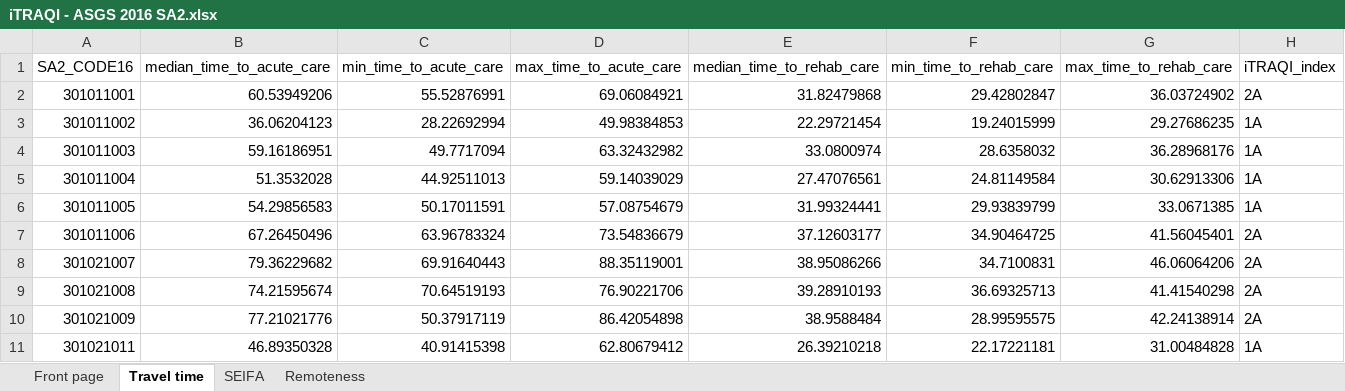
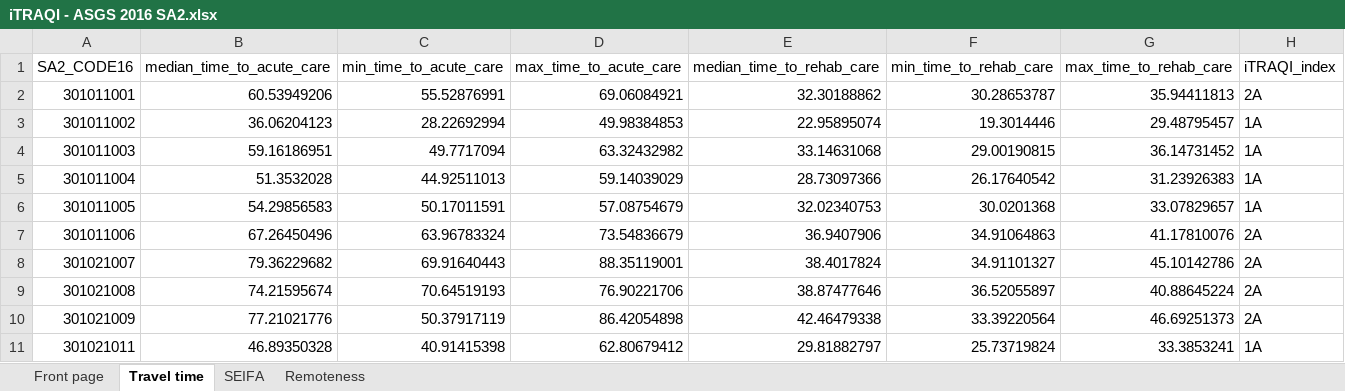
Before and after one commit to RWParsons/iTRAQI, an Excel workbook: output/compiled_download_data/iTRAQI - ASGS 2016 SA2.xlsx, sheet Travel time, drawn as a sheet; only a part is shown; values as stored, in another font and other column widths than the file's, no borders; the diff covers the shown part only; the diff names each change by its address in the sheet, - before the commit and + after, or states it on an @@ line.

```diff
--- a/output/compiled_download_data/iTRAQI - ASGS 2016 SA2.xlsx (sheet Travel time)
+++ b/output/compiled_download_data/iTRAQI - ASGS 2016 SA2.xlsx (sheet Travel time)
-E2 (median_time_to_rehab_care): 31.82479868
+E2 (median_time_to_rehab_care): 32.30188862
-F2 (min_time_to_rehab_care): 29.42802847
+F2 (min_time_to_rehab_care): 30.28653787
-G2 (max_time_to_rehab_care): 36.03724902
+G2 (max_time_to_rehab_care): 35.94411813
-E3 (median_time_to_rehab_care): 22.29721454
+E3 (median_time_to_rehab_care): 22.95895074
-F3 (min_time_to_rehab_care): 19.24015999
+F3 (min_time_to_rehab_care): 19.3014446
-G3 (max_time_to_rehab_care): 29.27686235
+G3 (max_time_to_rehab_care): 29.48795457
-E4 (median_time_to_rehab_care): 33.0800974
+E4 (median_time_to_rehab_care): 33.14631068
-F4 (min_time_to_rehab_care): 28.6358032
+F4 (min_time_to_rehab_care): 29.00190815
-G4 (max_time_to_rehab_care): 36.28968176
+G4 (max_time_to_rehab_care): 36.14731452
-E5 (median_time_to_rehab_care): 27.47076561
+E5 (median_time_to_rehab_care): 28.73097366
-F5 (min_time_to_rehab_care): 24.81149584
+F5 (min_time_to_rehab_care): 26.17640542
-G5 (max_time_to_rehab_care): 30.62913306
+G5 (max_time_to_rehab_care): 31.23926383
-E6 (median_time_to_rehab_care): 31.99324441
+E6 (median_time_to_rehab_care): 32.02340753
-F6 (min_time_to_rehab_care): 29.93839799
+F6 (min_time_to_rehab_care): 30.0201368
-G6 (max_time_to_rehab_care): 33.0671385
+G6 (max_time_to_rehab_care): 33.07829657
-E7 (median_time_to_rehab_care): 37.12603177
+E7 (median_time_to_rehab_care): 36.9407906
-F7 (min_time_to_rehab_care): 34.90464725
+F7 (min_time_to_rehab_care): 34.91064863
-G7 (max_time_to_rehab_care): 41.56045401
+G7 (max_time_to_rehab_care): 41.17810076
-E8 (median_time_to_rehab_care): 38.95086266
+E8 (median_time_to_rehab_care): 38.4017824
-F8 (min_time_to_rehab_care): 34.7100831
+F8 (min_time_to_rehab_care): 34.91101327
-G8 (max_time_to_rehab_care): 46.06064206
+G8 (max_time_to_rehab_care): 45.10142786
-E9 (median_time_to_rehab_care): 39.28910193
+E9 (median_time_to_rehab_care): 38.87477646
-F9 (min_time_to_rehab_care): 36.69325713
+F9 (min_time_to_rehab_care): 36.52055897
-G9 (max_time_to_rehab_care): 41.41540298
+G9 (max_time_to_rehab_care): 40.88645224
-E10 (median_time_to_rehab_care): 38.9588484
+E10 (median_time_to_rehab_care): 42.46479338
-F10 (min_time_to_rehab_care): 28.99595575
+F10 (min_time_to_rehab_care): 33.39220564
-G10 (max_time_to_rehab_care): 42.24138914
+G10 (max_time_to_rehab_care): 46.69251373
-E11 (median_time_to_rehab_care): 26.39210218
+E11 (median_time_to_rehab_care): 29.81882797
-F11 (min_time_to_rehab_care): 22.17221181
+F11 (min_time_to_rehab_care): 25.73719824
-G11 (max_time_to_rehab_care): 31.00484828
+G11 (max_time_to_rehab_care): 33.3853241
```
Also changed, not shown: 1623 edited cells elsewhere in this sheet, output/compiled_download_data/iTRAQI - ASGS 2011 SA2.xlsx, output/compiled_download_data/iTRAQI - ASGS 2021 SA1.xlsx, 19 other files.
